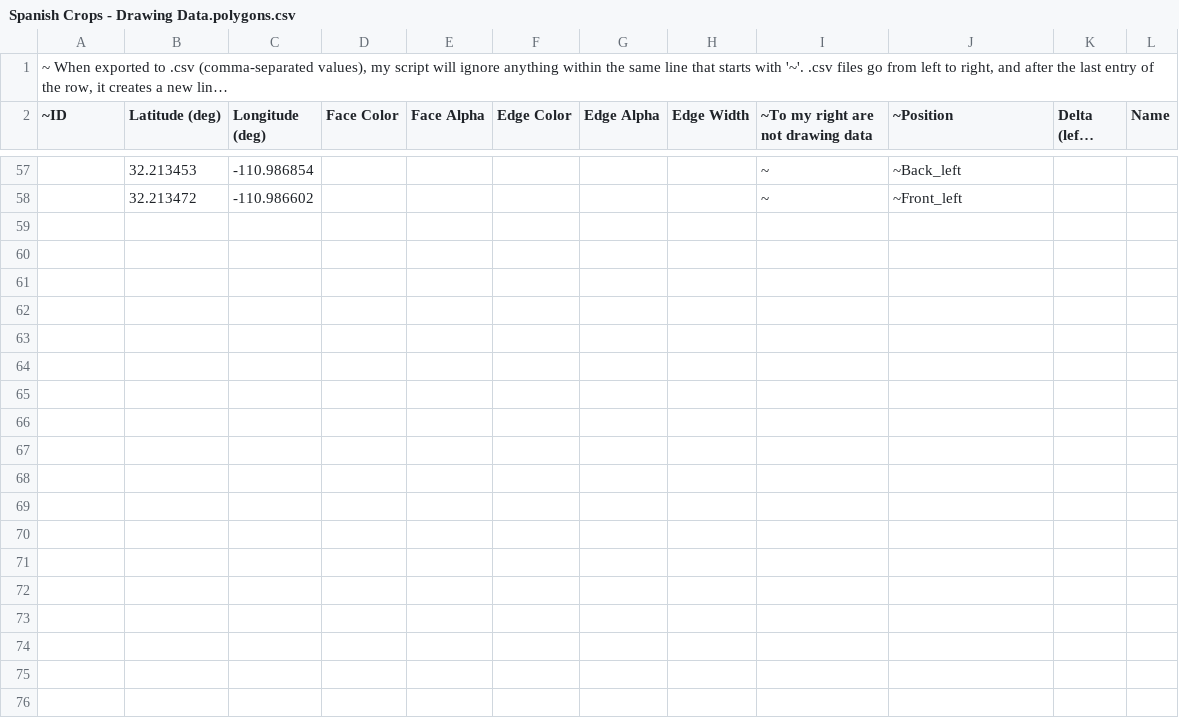
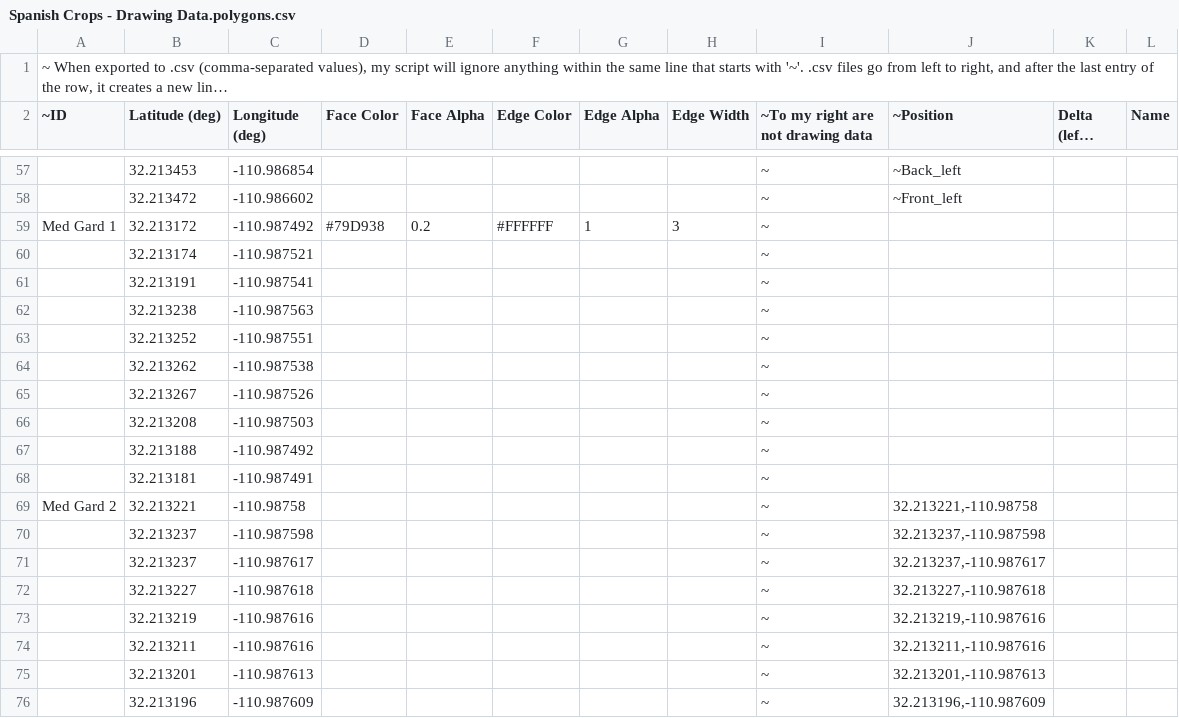
Before and after one commit to Pegasust/Mission-Garden-Map-Generation, a CSV file: map_data/Spanish Crops - Drawing Data.polygons.csv, drawn as a sheet; only a part is shown, gaps mark what is left out; long unchanged cells end in …; the diff covers the shown part only; the diff names each change by its address in the sheet, - before the commit and + after, or states it on an @@ line.

```diff
--- a/map_data/Spanish Crops - Drawing Data.polygons.csv
+++ b/map_data/Spanish Crops - Drawing Data.polygons.csv
+row 59: Med Gard 1 | 32.213172 | -110.987492 | #79D938 | 0.2 | #FFFFFF | 1 | 3 | ~
+row 60:  | 32.213174 | -110.987521 |  |  |  |  |  | ~
+row 61:  | 32.213191 | -110.987541 |  |  |  |  |  | ~
+row 62:  | 32.213238 | -110.987563 |  |  |  |  |  | ~
+row 63:  | 32.213252 | -110.987551 |  |  |  |  |  | ~
+row 64:  | 32.213262 | -110.987538 |  |  |  |  |  | ~
+row 65:  | 32.213267 | -110.987526 |  |  |  |  |  | ~
+row 66:  | 32.213208 | -110.987503 |  |  |  |  |  | ~
+row 67:  | 32.213188 | -110.987492 |  |  |  |  |  | ~
+row 68:  | 32.213181 | -110.987491 |  |  |  |  |  | ~
+row 69: Med Gard 2 | 32.213221 | -110.98758 |  |  |  |  |  | ~ | 32.213221,-110.98758
+row 70:  | 32.213237 | -110.987598 |  |  |  |  |  | ~ | 32.213237,-110.987598
+row 71:  | 32.213237 | -110.987617 |  |  |  |  |  | ~ | 32.213237,-110.987617
+row 72:  | 32.213227 | -110.987618 |  |  |  |  |  | ~ | 32.213227,-110.987618
+row 73:  | 32.213219 | -110.987616 |  |  |  |  |  | ~ | 32.213219,-110.987616
+row 74:  | 32.213211 | -110.987616 |  |  |  |  |  | ~ | 32.213211,-110.987616
+row 75:  | 32.213201 | -110.987613 |  |  |  |  |  | ~ | 32.213201,-110.987613
+row 76:  | 32.213196 | -110.987609 |  |  |  |  |  | ~ | 32.213196,-110.987609
```
Also changed, not shown: 24 added rows and 7 edited cells elsewhere in this file, 6 other files.
